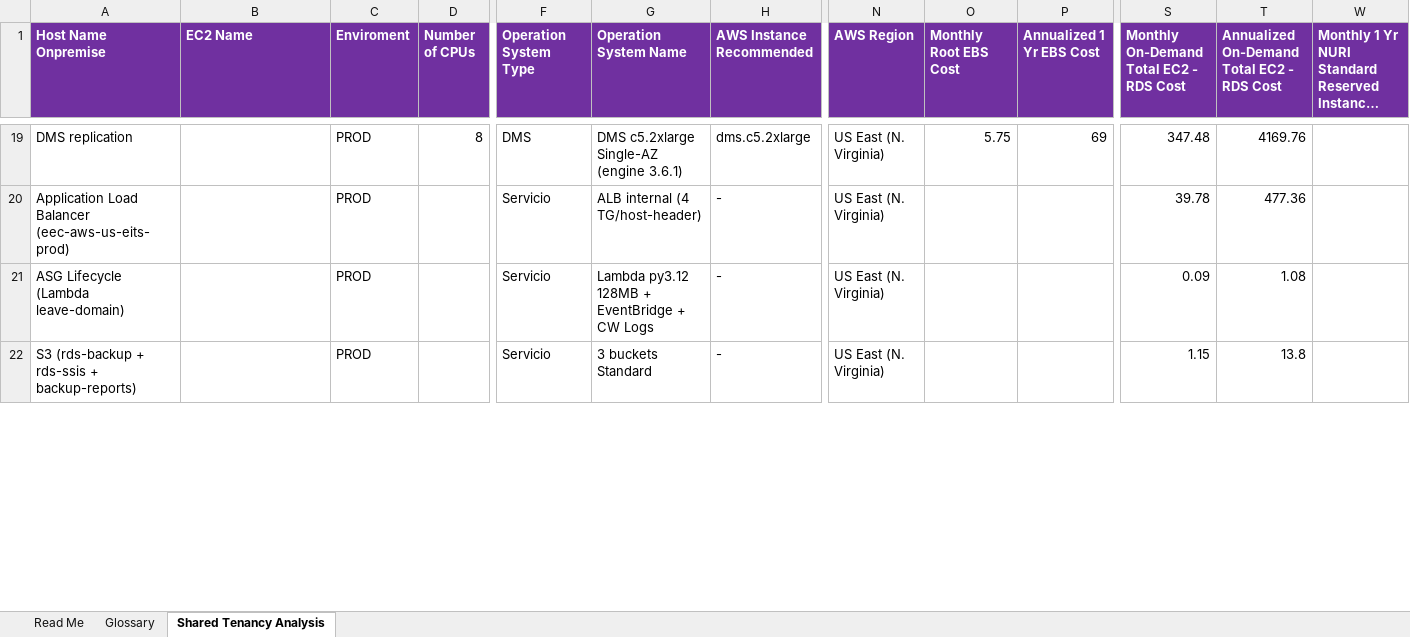
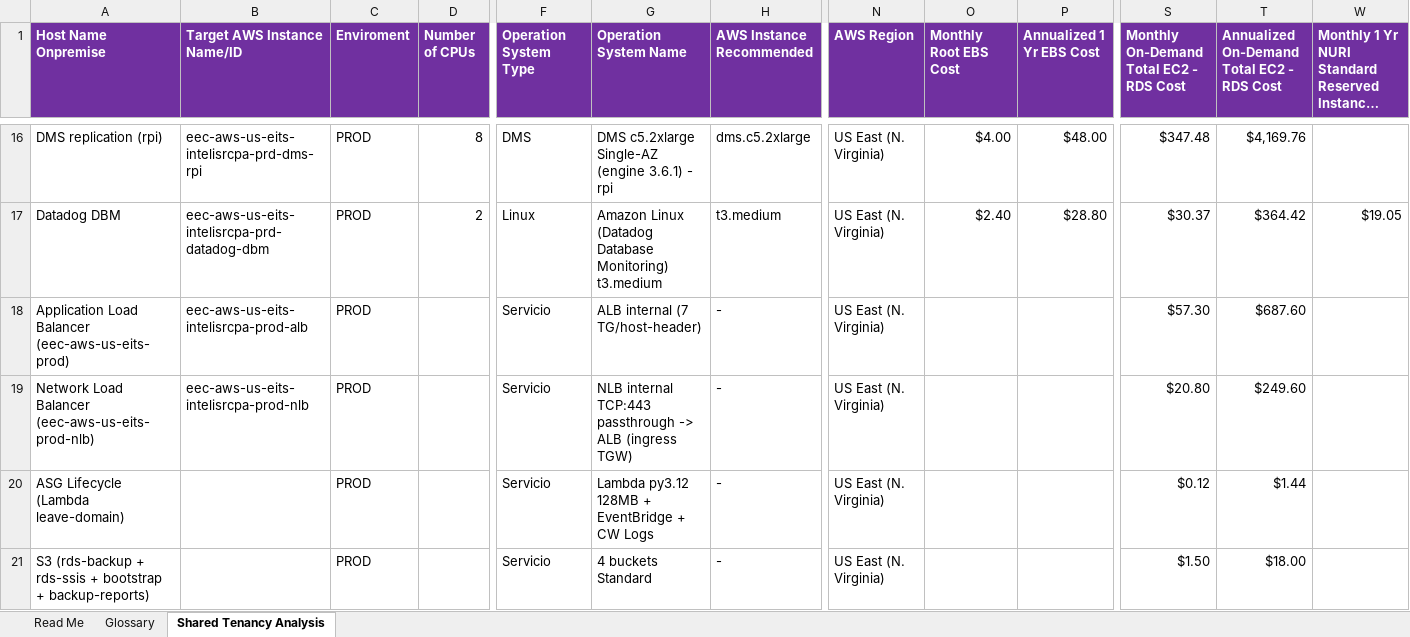
Before and after one commit to elocuente12-cpu/tco-bussines-case, an Excel workbook: Ambiente Productivo/Lift-and-Shift - 18 Servers/analysis_TCO.xlsx, sheet Shared Tenancy Analysis, drawn as a sheet; only a part is shown, gaps mark what is left out; long unchanged cells end in …; values as stored, in another font and other column widths than the file's, no borders; charts and pictures not drawn; addresses are those after the commit; rows hold the shown columns only; the diff covers the shown part only; the diff names each change by its address in the sheet, - before the commit and + after, or states it on an @@ line.

```diff
--- a/Ambiente Productivo/Lift-and-Shift - 18 Servers/analysis_TCO.xlsx (sheet Shared Tenancy Analysis)
+++ b/Ambiente Productivo/Lift-and-Shift - 18 Servers/analysis_TCO.xlsx (sheet Shared Tenancy Analysis)
-B1: EC2 Name
+B1: Target AWS Instance Name/ID
-A16 (Host Name Onpremise): DMS replication
+A16 (Host Name Onpremise): DMS replication (rpi)
-B16 (Target AWS Instance Name/ID): (empty)
+B16 (Target AWS Instance Name/ID): eec-aws-us-eits-intelisrcpa-prd-dms-rpi
-G16 (Operation System Name): DMS c5.2xlarge Single-AZ (engine 3.6.1)
+G16 (Operation System Name): DMS c5.2xlarge Single-AZ (engine 3.6.1) - rpi
-O16 (Monthly Root EBS Cost): 5.75
+O16 (Monthly Root EBS Cost): $4.00
-P16 (Annualized 1 Yr EBS Cost): 69
+P16 (Annualized 1 Yr EBS Cost): $48.00
-S16: 347.48
+S16: $347.48
-T16: 4169.76
+T16: $4,169.76
+row 17: Datadog DBM | eec-aws-us-eits-intelisrcpa-prd-datadog-dbm | PROD | 2 | Linux | Amazon Linux (Datadog Database Monitoring) t3.medium | t3.medium | US East (N. Virginia) | $2.40 | $28.80 | $30.37 | $364.42 | $19.05
-B18 (Target AWS Instance Name/ID): (empty)
+B18 (Target AWS Instance Name/ID): eec-aws-us-eits-intelisrcpa-prod-alb
-G18 (Operation System Name): ALB internal (4 TG/host-header)
+G18 (Operation System Name): ALB internal (7 TG/host-header)
-S18: 39.78
+S18: $57.30
-T18: 477.36
+T18: $687.60
+row 19: Network Load Balancer (eec-aws-us-eits-prod-nlb) | eec-aws-us-eits-intelisrcpa-prod-nlb | PROD |  | Servicio | NLB internal TCP:443 passthrough -> ALB (ingress TGW) | - | US East (N. Virginia) |  |  | $20.80 | $249.60
-S20: 0.09
+S20: $0.12
-T20: 1.08
+T20: $1.44
-A21 (Host Name Onpremise): …rds-ssis + backup-reports)
+A21 (Host Name Onpremise): …rds-ssis + bootstrap + backup-reports)
-G21 (Operation System Name): 3 buckets Standard
+G21 (Operation System Name): 4 buckets Standard
-S21: 1.15
+S21: $1.50
-T21: 13.8
+T21: $18.00
```
Also changed, not shown: 8 added rows, 8 removed rows and 111 edited cells elsewhere in this sheet, hidden cells, charts or pictures, 5 other files.
